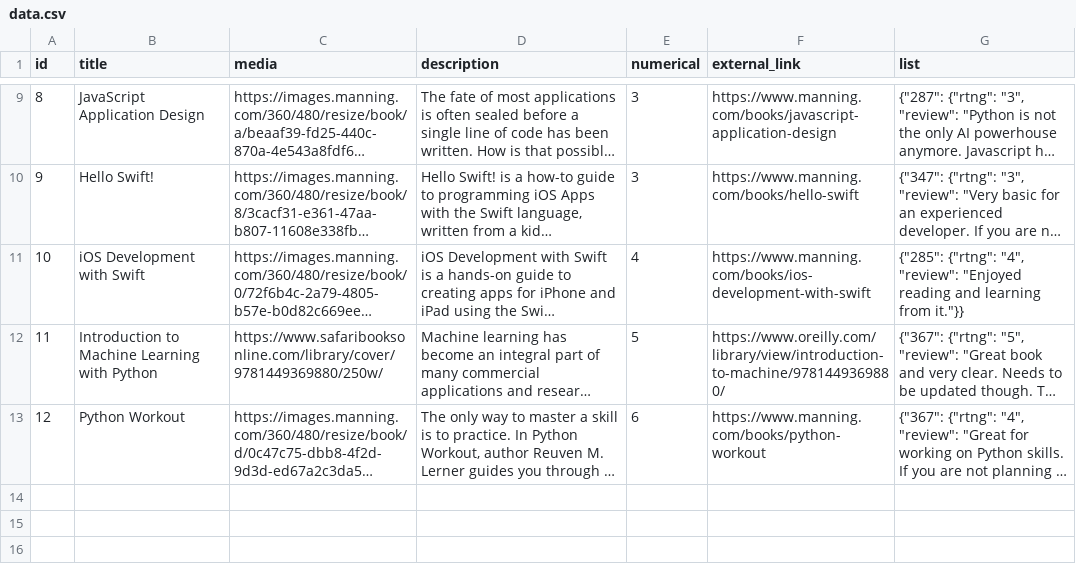
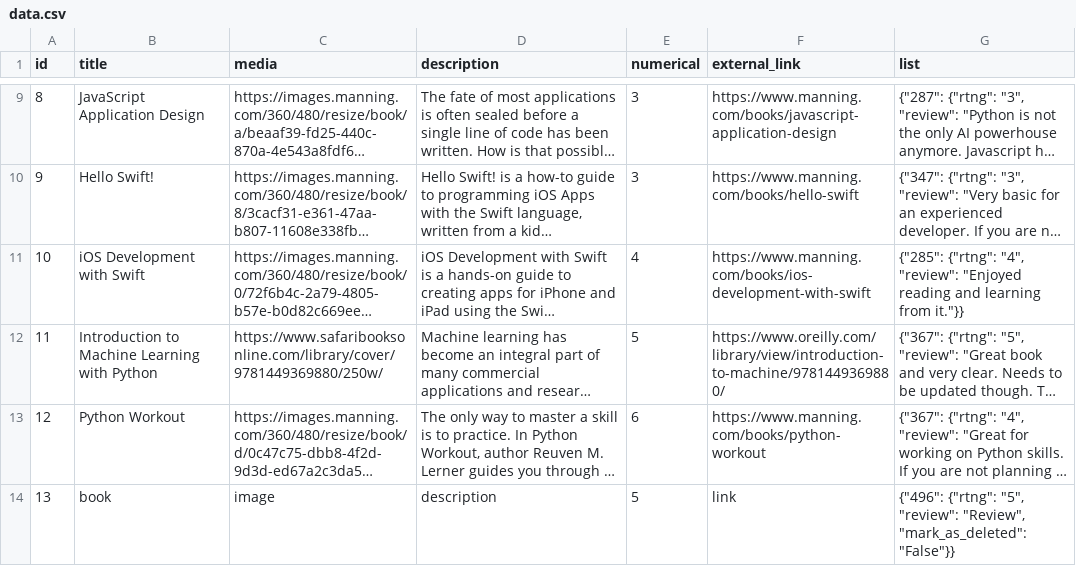
Before and after one commit to Luigi-PastorePica/AppsIList, a CSV file: data.csv, drawn as a sheet; only a part is shown, gaps mark what is left out; long unchanged cells end in …; the diff names each change by its address in the sheet, - before the commit and + after, or states it on an @@ line.

```diff
--- a/data.csv
+++ b/data.csv
+row 14: 13 | book | image | description | 5 | link | {"496": {"rtng": "5", "review": "Review", "mark_as_deleted": "False"}}
```
Also changed, not shown: 2 other files.
